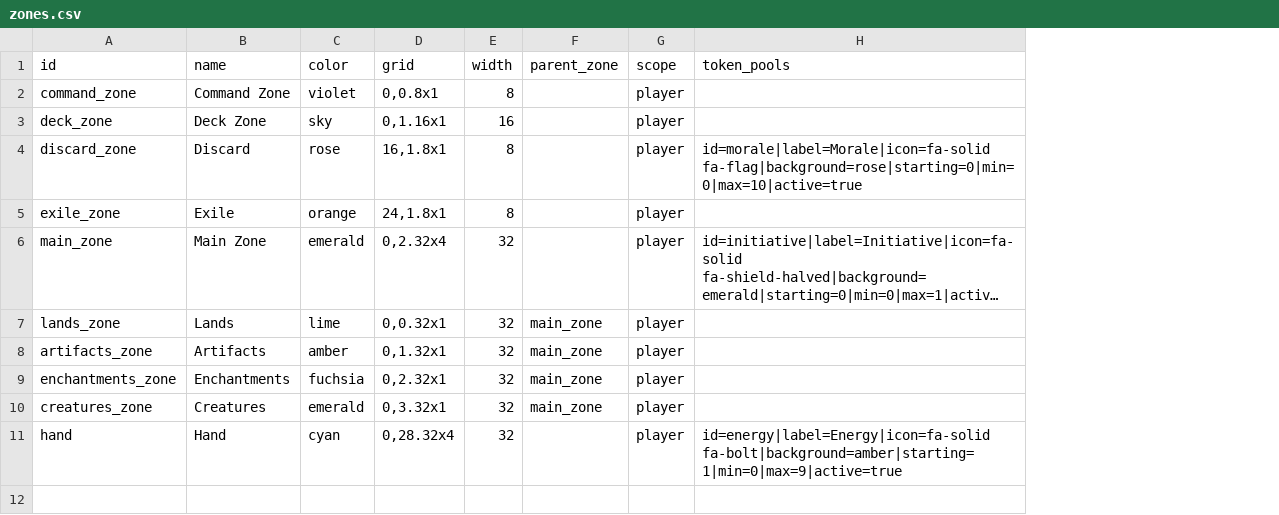
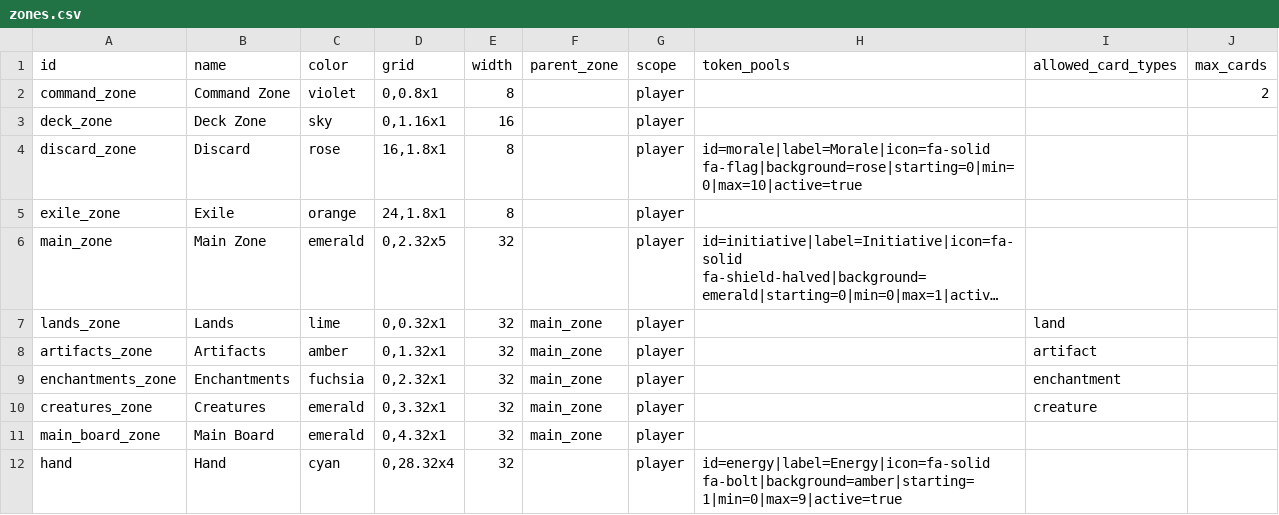
Before and after one commit to thethan/byog, a CSV file: data/zones.csv, drawn as a sheet; long unchanged cells end in …; the diff names each change by its address in the sheet, - before the commit and + after, or states it on an @@ line.

```diff
--- a/data/zones.csv
+++ b/data/zones.csv
+column I (allowed_card_types), rows 7-10: land | artifact | enchantment | creature
+column J (max_cards), row 2: 2
-D6 (grid): 0,2.32x4
+D6 (grid): 0,2.32x5
+row 11: main_board_zone | Main Board | emerald | 0,4.32x1 | 32 | main_zone | player
```
Also changed, not shown: data/piles.csv, 17 other files.
